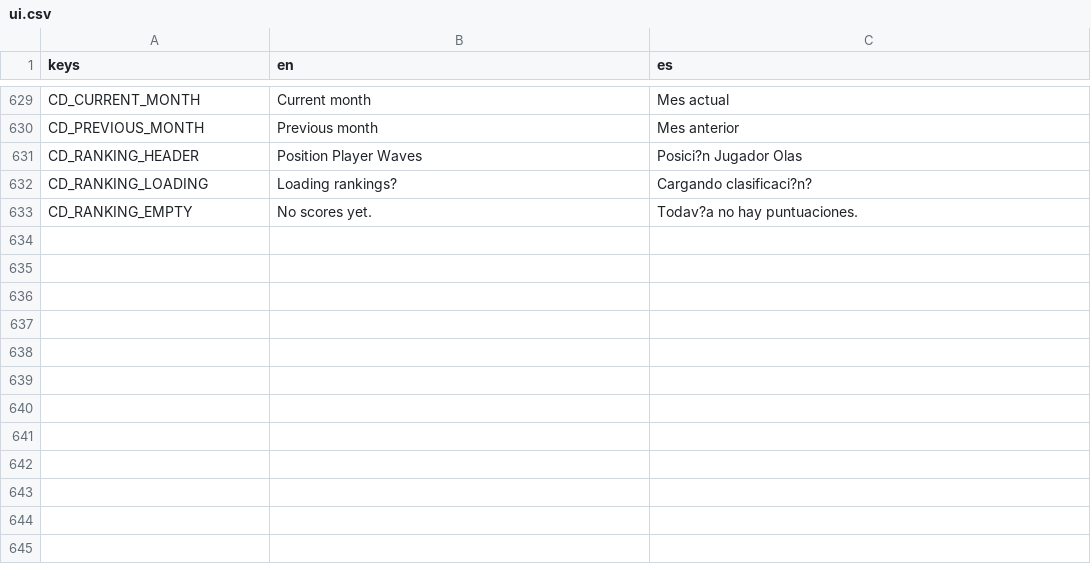
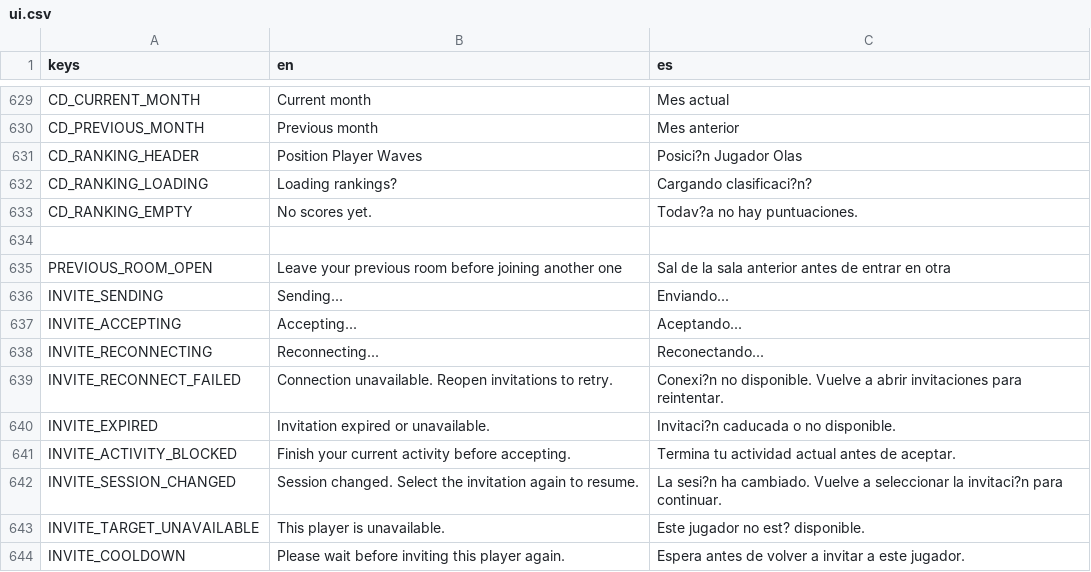
Before and after one commit to habby2727/EntityWars, a CSV file: i18n/ui.csv, drawn as a sheet; only a part is shown, gaps mark what is left out.

```diff
--- a/i18n/ui.csv
+++ b/i18n/ui.csv
@@ -633 +633,12 @@ CD_RANKING_LOADING,Loading rankings?,Cargando clasificaci?n?
 CD_RANKING_EMPTY,No scores yet.,Todav?a no hay puntuaciones.
+
+PREVIOUS_ROOM_OPEN,Leave your previous room before joining another one,Sal de la sala anterior antes de entrar en otra
+INVITE_SENDING,Sending...,Enviando...
+INVITE_ACCEPTING,Accepting...,Aceptando...
+INVITE_RECONNECTING,Reconnecting...,Reconectando...
+INVITE_RECONNECT_FAILED,Connection unavailable. Reopen invitations to retry.,Conexi?n no disponible. Vuelve a abrir invitaciones para reintentar.
+INVITE_EXPIRED,Invitation expired or unavailable.,Invitaci?n caducada o no disponible.
+INVITE_ACTIVITY_BLOCKED,Finish your current activity before accepting.,Termina tu actividad actual antes de aceptar.
+INVITE_SESSION_CHANGED,Session changed. Select the invitation again to resume.,La sesi?n ha cambiado. Vuelve a seleccionar la invitaci?n para continuar.
+INVITE_TARGET_UNAVAILABLE,This player is unavailable.,Este jugador no est? disponible.
+INVITE_COOLDOWN,Please wait before inviting this player again.,Espera antes de volver a invitar a este jugador.
```
Also changed, not shown: 28 other files.
